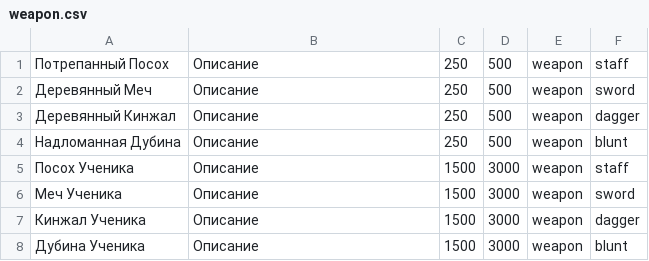
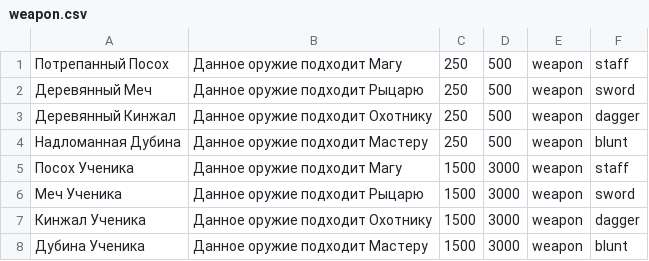
Before and after one commit to n-fdrv/farm-game-telegram-bot, a CSV file: src/data/items/equipment/weapon.csv, drawn as a sheet.

```diff
--- a/src/data/items/equipment/weapon.csv
+++ b/src/data/items/equipment/weapon.csv
@@ -1,8 +1,8 @@
-Потрепанный Посох,Описание,250,500,weapon,staff
-Деревянный Меч,Описание,250,500,weapon,sword
-Деревянный Кинжал,Описание,250,500,weapon,dagger
-Надломанная Дубина,Описание,250,500,weapon,blunt
-Посох Ученика,Описание,1500,3000,weapon,staff
-Меч Ученика,Описание,1500,3000,weapon,sword
-Кинжал Ученика,Описание,1500,3000,weapon,dagger
-Дубина Ученика,Описание,1500,3000,weapon,blunt
+Потрепанный Посох,Данное оружие подходит Магу,250,500,weapon,staff
+Деревянный Меч,Данное оружие подходит Рыцарю,250,500,weapon,sword
+Деревянный Кинжал,Данное оружие подходит Охотнику,250,500,weapon,dagger
+Надломанная Дубина,Данное оружие подходит Мастеру,250,500,weapon,blunt
+Посох Ученика,Данное оружие подходит Магу,1500,3000,weapon,staff
+Меч Ученика,Данное оружие подходит Рыцарю,1500,3000,weapon,sword
+Кинжал Ученика,Данное оружие подходит Охотнику,1500,3000,weapon,dagger
+Дубина Ученика,Данное оружие подходит Мастеру,1500,3000,weapon,blunt
```
Also changed, not shown: src/data/characters/skills.csv, src/data/items/bag_items.csv, 21 other files.
